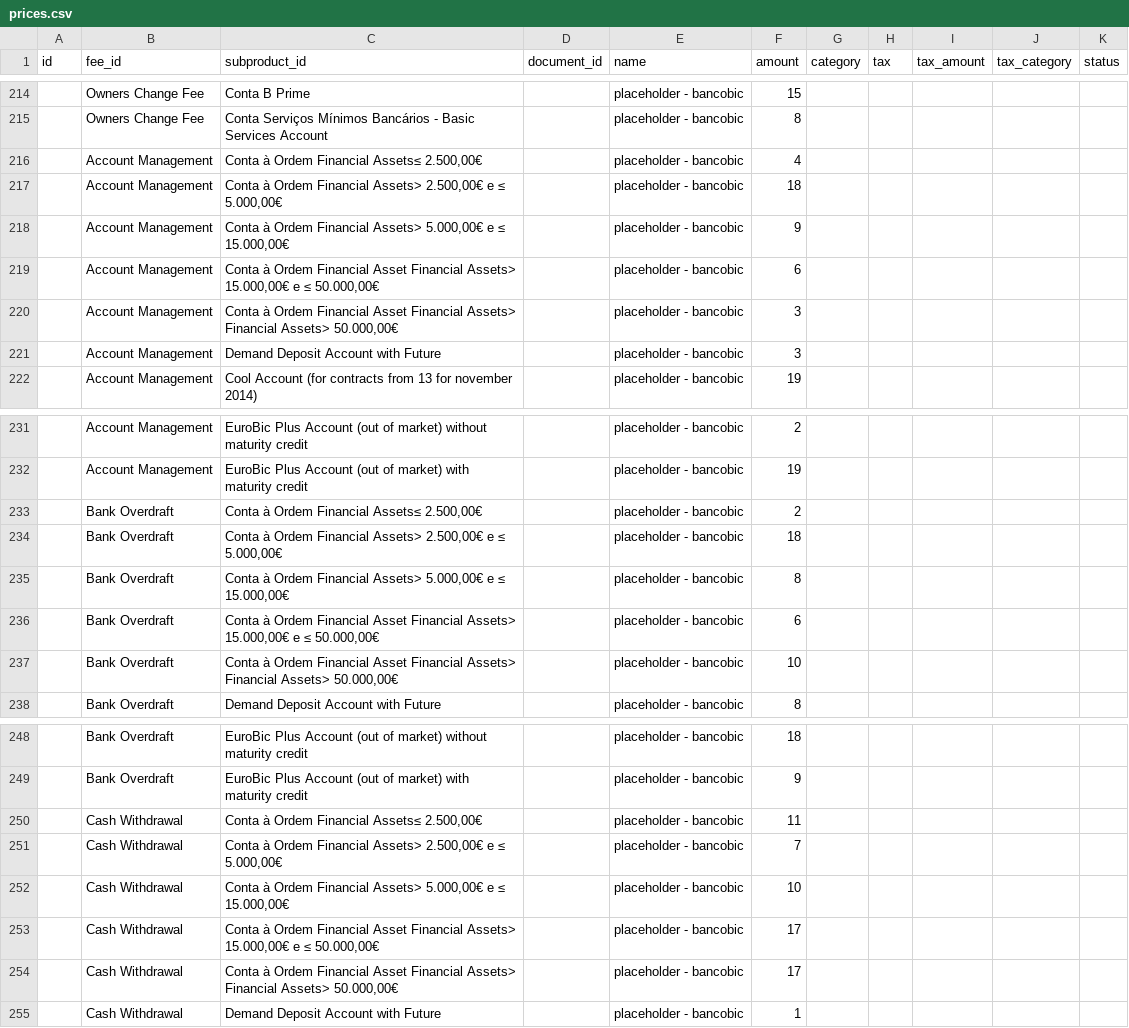
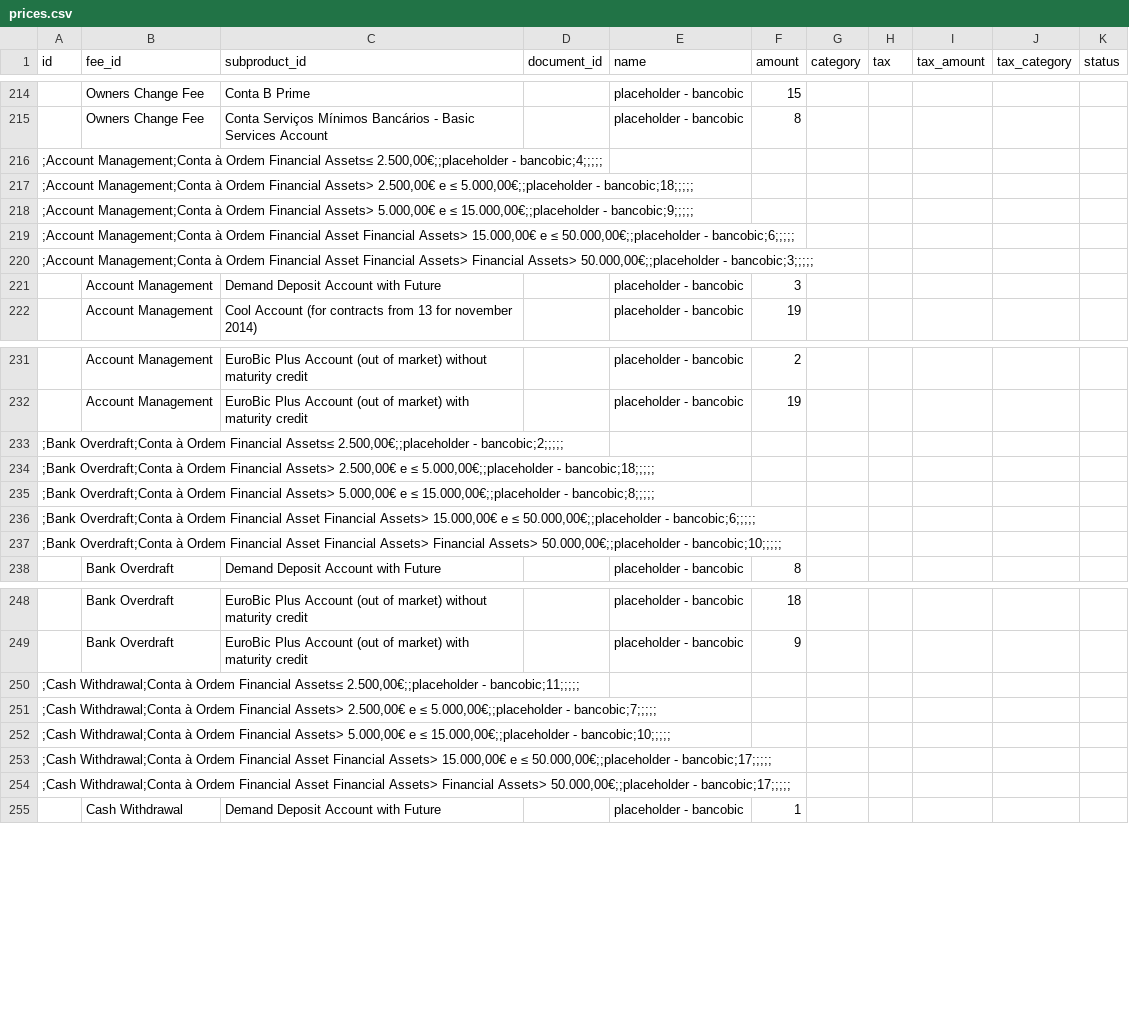
Before and after one commit to susannapezzini/pwc_challenge, a CSV file: lib/seeds/prices.csv, drawn as a sheet; only a part is shown, gaps mark what is left out; the diff covers the shown part only.

```diff
--- a/lib/seeds/prices.csv
+++ b/lib/seeds/prices.csv
@@ -215,7 +215,7 @@
 ;Owners Change Fee;Conta Serviços Mínimos Bancários - Basic Services Account;;placeholder - bancobic;8;;;;;
-;Account Management;Conta à Ordem Financial Assets≤ 2.500,00€;;placeholder - bancobic;4;;;;;
-;Account Management;Conta à Ordem Financial Assets> 2.500,00€ e ≤ 5.000,00€;;placeholder - bancobic;18;;;;;
-;Account Management;Conta à Ordem Financial Assets> 5.000,00€ e ≤ 15.000,00€;;placeholder - bancobic;9;;;;;
-;Account Management;Conta à Ordem Financial Asset Financial Assets> 15.000,00€ e ≤ 50.000,00€;;placeholder - bancobic;6;;;;;
-;Account Management;Conta à Ordem Financial Asset Financial Assets> Financial Assets> 50.000,00€;;placeholder - bancobic;3;;;;;
+";Account Management;Conta à Ordem Financial Assets≤ 2.500,00€;;placeholder - bancobic;4;;;;;"
+";Account Management;Conta à Ordem Financial Assets> 2.500,00€ e ≤ 5.000,00€;;placeholder - bancobic;18;;;;;"
+";Account Management;Conta à Ordem Financial Assets> 5.000,00€ e ≤ 15.000,00€;;placeholder - bancobic;9;;;;;"
+";Account Management;Conta à Ordem Financial Asset Financial Assets> 15.000,00€ e ≤ 50.000,00€;;placeholder - bancobic;6;;;;;"
+";Account Management;Conta à Ordem Financial Asset Financial Assets> Financial Assets> 50.000,00€;;placeholder - bancobic;3;;;;;"
 ;Account Management;Demand Deposit Account with Future;;placeholder - bancobic;3;;;;;
@@ -232,7 +232,7 @@
 ;Account Management;EuroBic Plus Account (out of market) with maturity credit;;placeholder - bancobic;19;;;;;
-;Bank Overdraft;Conta à Ordem Financial Assets≤ 2.500,00€;;placeholder - bancobic;2;;;;;
-;Bank Overdraft;Conta à Ordem Financial Assets> 2.500,00€ e ≤ 5.000,00€;;placeholder - bancobic;18;;;;;
-;Bank Overdraft;Conta à Ordem Financial Assets> 5.000,00€ e ≤ 15.000,00€;;placeholder - bancobic;8;;;;;
-;Bank Overdraft;Conta à Ordem Financial Asset Financial Assets> 15.000,00€ e ≤ 50.000,00€;;placeholder - bancobic;6;;;;;
-;Bank Overdraft;Conta à Ordem Financial Asset Financial Assets> Financial Assets> 50.000,00€;;placeholder - bancobic;10;;;;;
+";Bank Overdraft;Conta à Ordem Financial Assets≤ 2.500,00€;;placeholder - bancobic;2;;;;;"
+";Bank Overdraft;Conta à Ordem Financial Assets> 2.500,00€ e ≤ 5.000,00€;;placeholder - bancobic;18;;;;;"
+";Bank Overdraft;Conta à Ordem Financial Assets> 5.000,00€ e ≤ 15.000,00€;;placeholder - bancobic;8;;;;;"
+";Bank Overdraft;Conta à Ordem Financial Asset Financial Assets> 15.000,00€ e ≤ 50.000,00€;;placeholder - bancobic;6;;;;;"
+";Bank Overdraft;Conta à Ordem Financial Asset Financial Assets> Financial Assets> 50.000,00€;;placeholder - bancobic;10;;;;;"
 ;Bank Overdraft;Demand Deposit Account with Future;;placeholder - bancobic;8;;;;;
@@ -249,7 +249,7 @@
 ;Bank Overdraft;EuroBic Plus Account (out of market) with maturity credit;;placeholder - bancobic;9;;;;;
-;Cash Withdrawal;Conta à Ordem Financial Assets≤ 2.500,00€;;placeholder - bancobic;11;;;;;
-;Cash Withdrawal;Conta à Ordem Financial Assets> 2.500,00€ e ≤ 5.000,00€;;placeholder - bancobic;7;;;;;
-;Cash Withdrawal;Conta à Ordem Financial Assets> 5.000,00€ e ≤ 15.000,00€;;placeholder - bancobic;10;;;;;
-;Cash Withdrawal;Conta à Ordem Financial Asset Financial Assets> 15.000,00€ e ≤ 50.000,00€;;placeholder - bancobic;17;;;;;
-;Cash Withdrawal;Conta à Ordem Financial Asset Financial Assets> Financial Assets> 50.000,00€;;placeholder - bancobic;17;;;;;
+";Cash Withdrawal;Conta à Ordem Financial Assets≤ 2.500,00€;;placeholder - bancobic;11;;;;;"
+";Cash Withdrawal;Conta à Ordem Financial Assets> 2.500,00€ e ≤ 5.000,00€;;placeholder - bancobic;7;;;;;"
+";Cash Withdrawal;Conta à Ordem Financial Assets> 5.000,00€ e ≤ 15.000,00€;;placeholder - bancobic;10;;;;;"
+";Cash Withdrawal;Conta à Ordem Financial Asset Financial Assets> 15.000,00€ e ≤ 50.000,00€;;placeholder - bancobic;17;;;;;"
+";Cash Withdrawal;Conta à Ordem Financial Asset Financial Assets> Financial Assets> 50.000,00€;;placeholder - bancobic;17;;;;;"
 ;Cash Withdrawal;Demand Deposit Account with Future;;placeholder - bancobic;1;;;;;
```
Also changed, not shown: 20 added rows and 20 removed rows elsewhere in this file, lib/seeds/subproducts.csv, 1 other file.
